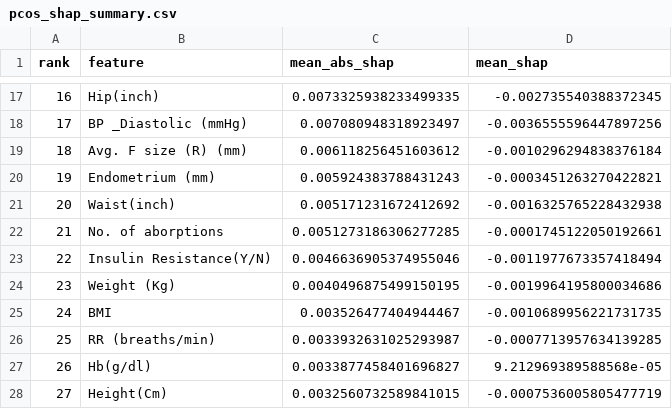
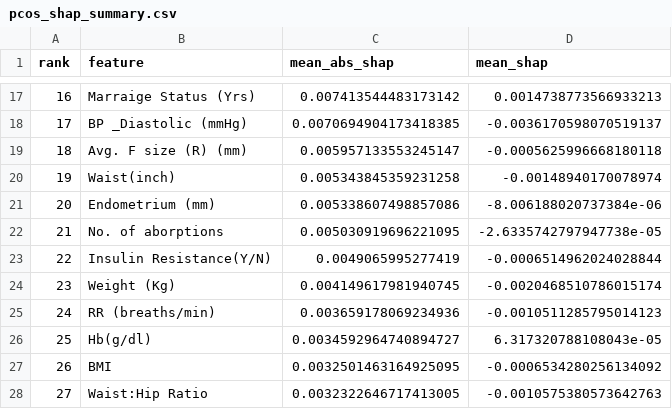
Before and after one commit to mashalz61/hormo-sync-ai-models, a CSV file: reports/pcos/pcos_shap_summary.csv, drawn as a sheet; only a part is shown, gaps mark what is left out; the diff covers the shown part only.

Commit message:
Make SHAP summary plots scale with features
Derive feature names and compute max_display and dynamic figure height in plotting.save_shap_summary_plots to handle variable/absent explanation.feature_names. Pass feature_names (or None) and max_display to shap.summary_plot for both beeswarm and bar plots, and adjust figsize so plots scale with number of features. Also include regenerated PCOS SHAP report artifacts (updated .md, .csv and plot PNGs) to reflect the new summary values and images.

```diff
--- a/reports/pcos/pcos_shap_summary.csv
+++ b/reports/pcos/pcos_shap_summary.csv
@@ -17,12 +17,12 @@ rank,feature,mean_abs_shap,mean_shap
-16,Hip(inch),0.0073325938233499335,-0.002735540388372345
-17,BP _Diastolic (mmHg),0.007080948318923497,-0.0036555596447897256
-18,Avg. F size (R) (mm),0.006118256451603612,-0.0010296294838376184
-19,Endometrium (mm),0.005924383788431243,-0.0003451263270422821
-20,Waist(inch),0.005171231672412692,-0.0016325765228432938
-21,No. of aborptions,0.0051273186306277285,-0.0001745122050192661
-22,Insulin Resistance(Y/N),0.0046636905374955046,-0.0011977673357418494
-23,Weight (Kg),0.0040496875499150195,-0.0019964195800034686
-24,BMI,0.003526477404944467,-0.0010689956221731735
-25,RR (breaths/min),0.0033932631025293987,-0.0007713957634139285
-26,Hb(g/dl),0.0033877458401696827,9.212969389588568e-05
-27,Height(Cm),0.0032560732589841015,-0.0007536005805477719
+16,Marraige Status (Yrs),0.007413544483173142,0.0014738773566933213
+17,BP _Diastolic (mmHg),0.0070694904173418385,-0.0036170598070519137
+18,Avg. F size (R) (mm),0.005957133553245147,-0.0005625996668180118
+19,Waist(inch),0.005343845359231258,-0.00148940170078974
+20,Endometrium (mm),0.005338607498857086,-8.006188020737384e-06
+21,No. of aborptions,0.005030919696221095,-2.6335742797947738e-05
+22,Insulin Resistance(Y/N),0.0049065995277419,-0.0006514962024028844
+23,Weight (Kg),0.004149617981940745,-0.0020468510786015174
+24,RR (breaths/min),0.003659178069234936,-0.0010511285795014123
+25,Hb(g/dl),0.0034592964740894727,6.317320788108043e-05
+26,BMI,0.0032501463164925095,-0.0006534280256134092
+27,Waist:Hip Ratio,0.0032322646717413005,-0.0010575380573642763
```
Also changed, not shown: 66 edited cells elsewhere in this file, 4 other files.
